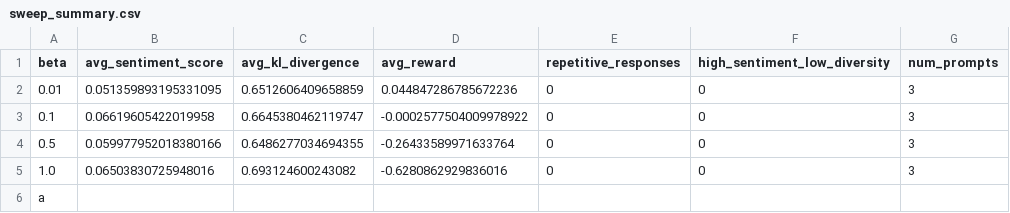
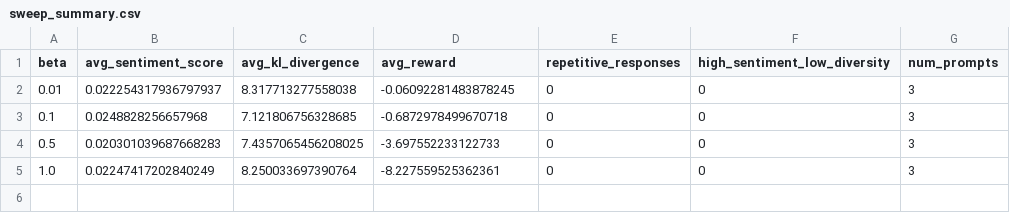
Before and after one commit to delanaryan/RLHF-kl, a CSV file: experiments/results/fixed_beta_sweep/sweep_summary.csv, drawn as a sheet.

```diff
--- a/experiments/results/fixed_beta_sweep/sweep_summary.csv
+++ b/experiments/results/fixed_beta_sweep/sweep_summary.csv
@@ -1,6 +1,5 @@
 beta,avg_sentiment_score,avg_kl_divergence,avg_reward,repetitive_responses,high_sentiment_low_diversity,num_prompts
-0.01,0.051359893195331095,0.6512606409658859,0.044847286785672236,0,0,3
-0.1,0.06619605422019958,0.6645380462119747,-0.0002577504009978922,0,0,3
-0.5,0.059977952018380166,0.6486277034694355,-0.26433589971633764,0,0,3
-1.0,0.06503830725948016,0.693124600243082,-0.6280862929836016,0,0,3
-a
+0.01,0.022254317936797937,8.317713277558038,-0.06092281483878245,0,0,3
+0.1,0.0248828256657968,7.121806756328685,-0.6872978499670718,0,0,3
+0.5,0.020301039687668283,7.4357065456208025,-3.697552233122733,0,0,3
+1.0,0.02247417202840249,8.250033697390764,-8.227559525362361,0,0,3
```
Also changed, not shown: experiments/results/adaptive_beta/adaptive_optimization_history.csv, experiments/results/fixed_beta_sweep/beta_0.01_results.csv, 6 other files.
